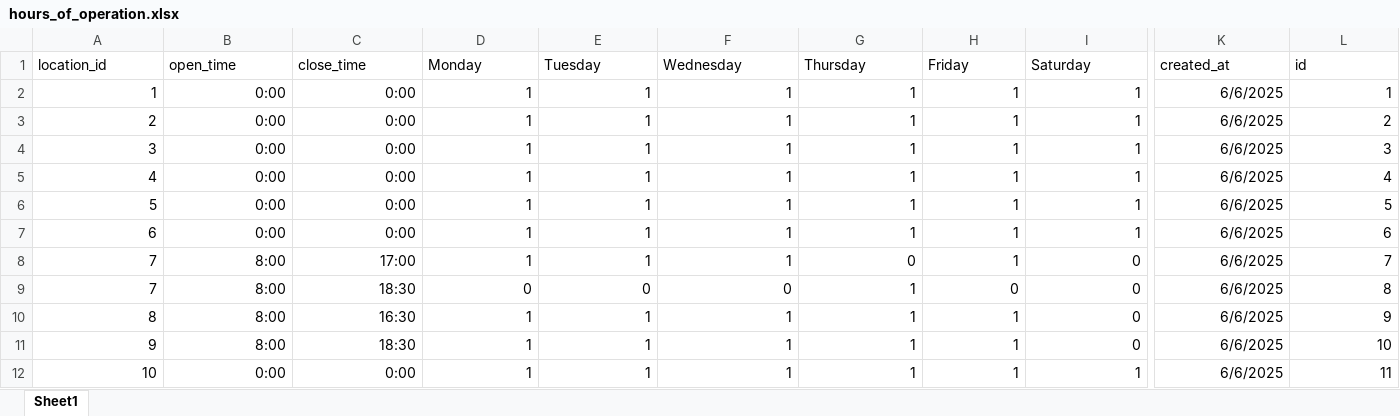
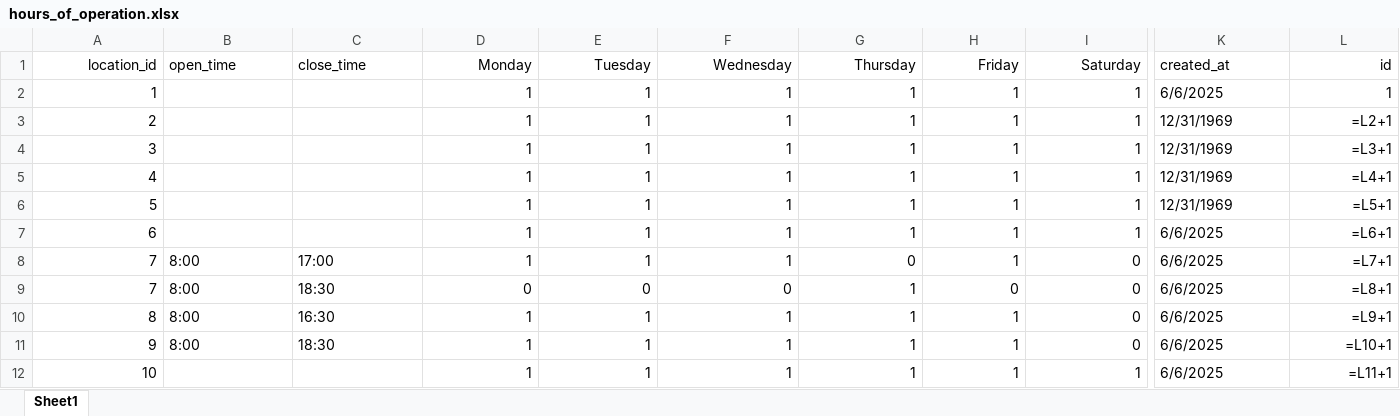
Before and after one commit to atiliaa2343/c-otter, an Excel workbook: db/data/hours_of_operation.xlsx, sheet Sheet1, drawn as a sheet; only a part is shown, gaps mark what is left out; values as stored, in another font and other column widths than the file's, no borders; formulas without a stored value are shown as written; the diff covers the shown part only; the diff names each change by its address in the sheet, - before the commit and + after, or states it on an @@ line.

Commit message:
Added database types to typescript for better data handling, trimmed sunday row in DB for consistency

```diff
--- a/db/data/hours_of_operation.xlsx (sheet Sheet1)
+++ b/db/data/hours_of_operation.xlsx (sheet Sheet1)
-A1 alignment: left
+A1 alignment: right
-D1:I1 alignment: left
+D1:I1 alignment: right
-L1 alignment: left
+L1 alignment: right
-B2:B7 (open_time): 0:00
+B2:B7 (open_time): (empty)
-C2:C7 (close_time): 0:00
+C2:C7 (close_time): (empty)
-K2:K12 alignment: right
+K2:K12 alignment: left
-K3:K6 (created_at): 6/6/2025
+K3:K6 (created_at): 12/31/1969
-L3 (id): 2
+L3 (id): =L2+1
-L4 (id): 3
+L4 (id): =L3+1
-L5 (id): 4
+L5 (id): =L4+1
-L6 (id): 5
+L6 (id): =L5+1
-L7 (id): 6
+L7 (id): =L6+1
-B8:C11 alignment: right
+B8:C11 alignment: left
-L8 (id): 7
+L8 (id): =L7+1
-L9 (id): 8
+L9 (id): =L8+1
-L10 (id): 9
+L10 (id): =L9+1
-L11 (id): 10
+L11 (id): =L10+1
-B12 (open_time): 0:00
+B12 (open_time): (empty)
-C12 (close_time): 0:00
+C12 (close_time): (empty)
-L12 (id): 11
+L12 (id): =L11+1
```
Also changed, not shown: cell formats elsewhere in this sheet, 4 other files.
